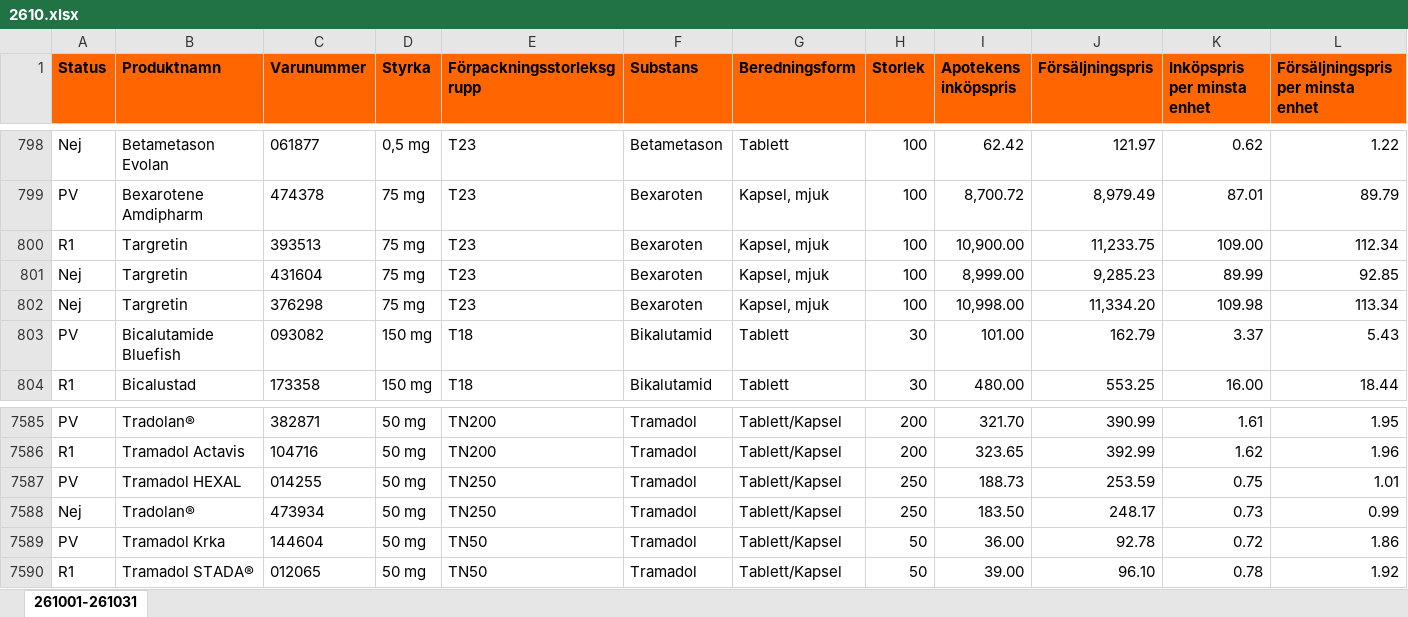
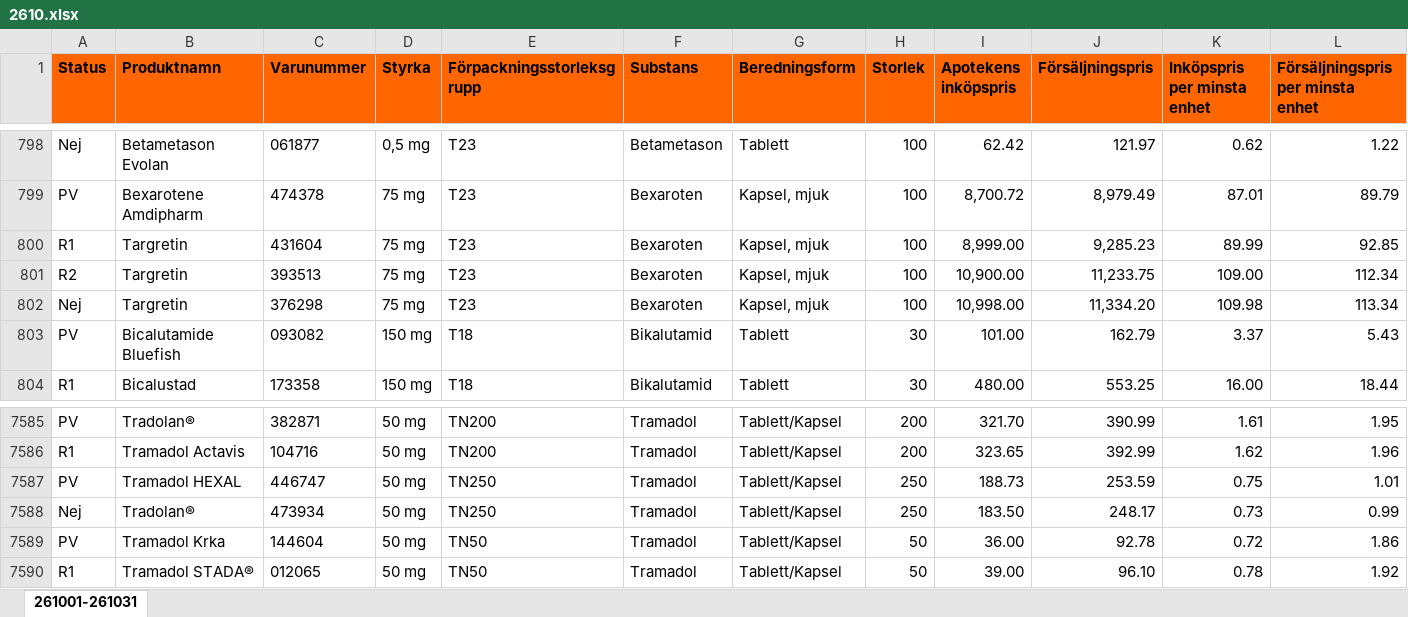
Before and after one commit to pontuscedrell/pillpris, an Excel workbook: data/2610.xlsx, sheet 261001-261031, drawn as a sheet; only a part is shown, gaps mark what is left out; values as stored, in another font and other column widths than the file's, no borders; conditional formats not drawn; removed rows and columns are numbered as before the commit, all else as after; rows hold the shown columns only; the diff names each change by its address in the sheet, - before the commit and + after, or states it on an @@ line.

Commit message:
Automated TLV data update: 2026-09-15T15:26:23Z

```diff
--- a/data/2610.xlsx (sheet 261001-261031)
+++ b/data/2610.xlsx (sheet 261001-261031)
+row 800: R1 | Targretin | 431604 | 75 mg | T23 | Bexaroten | Kapsel, mjuk | 100 | 8,999.00 | 9,285.23 | 89.99 | 92.85
-A801 (Status): R1
+A801 (Status): R2
-row 801: Nej | Targretin | 431604 | 75 mg | T23 | Bexaroten | Kapsel, mjuk | 100 | 8,999.00 | 9,285.23 | 89.99 | 92.85
-C7587 (Varunummer): 014255
+C7587 (Varunummer): 446747
```
Also changed, not shown: 3 other files.
